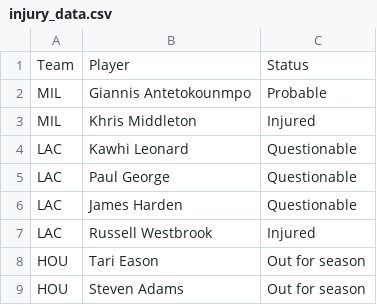
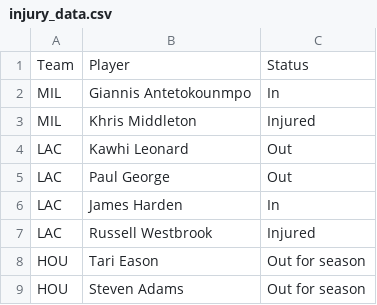
Before and after one commit to DhirenShivdasani/NBA-player-prop-analysis, a CSV file: injury_data.csv, drawn as a sheet; only a part is shown.

Commit message:
Automated data update

```diff
--- a/injury_data.csv
+++ b/injury_data.csv
@@ -1,7 +1,7 @@
 Team,Player,Status
-MIL,Giannis Antetokounmpo,Probable
+MIL,Giannis Antetokounmpo,In
 MIL,Khris Middleton,Injured
-LAC,Kawhi Leonard,Questionable
-LAC,Paul George,Questionable
-LAC,James Harden,Questionable
+LAC,Kawhi Leonard,Out
+LAC,Paul George,Out
+LAC,James Harden,In
 LAC,Russell Westbrook,Injured
```
Also changed, not shown: team_lineups.csv, 1 other file.
